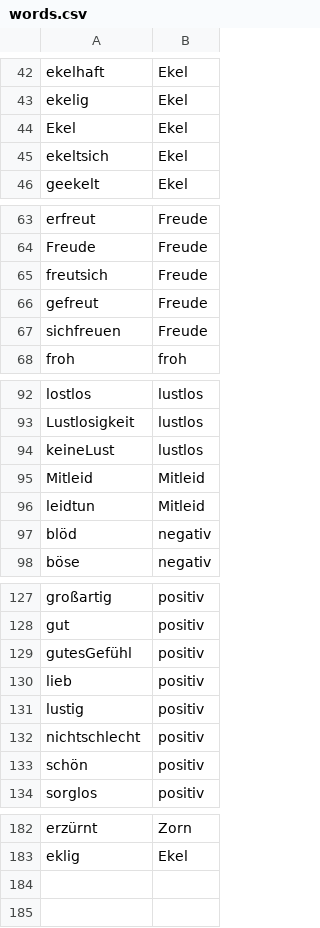
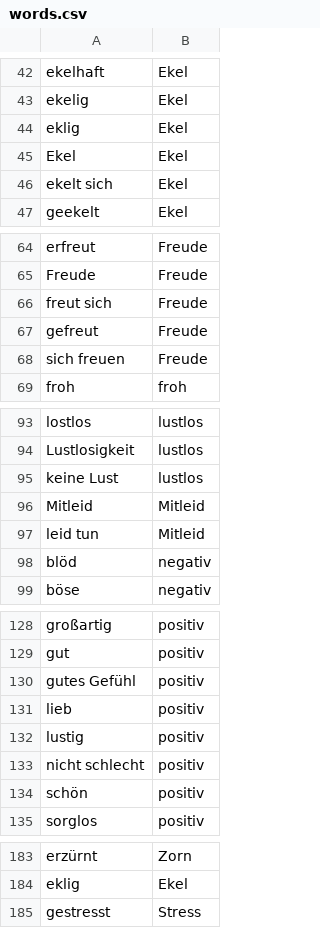
Before and after one commit to joshuasami/EmotionTool, a CSV file: lists/words.csv, drawn as a sheet; only a part is shown, gaps mark what is left out; the diff covers the shown part only.

Commit message:
tats

```diff
--- a/lists/words.csv
+++ b/lists/words.csv
@@ -43,4 +43,5 @@ ekelhaft,Ekel
 ekelig,Ekel
+eklig, Ekel
 Ekel,Ekel
-ekeltsich,Ekel
+ekelt sich,Ekel
 geekelt,Ekel
@@ -64,5 +65,5 @@ erfreut,Freude
 Freude,Freude
-freutsich,Freude
+freut sich,Freude
 gefreut,Freude
-sichfreuen,Freude
+sich freuen,Freude
 froh,froh
@@ -93,5 +94,5 @@ lostlos,lustlos
 Lustlosigkeit,lustlos
-keineLust,lustlos
+keine Lust,lustlos
 Mitleid,Mitleid
-leidtun,Mitleid
+leid tun,Mitleid
 blöd,negativ
@@ -128,6 +129,6 @@ großartig,positiv
 gut,positiv
-gutesGefühl,positiv
+gutes Gefühl,positiv
 lieb,positiv
 lustig,positiv
-nichtschlecht,positiv
+nicht schlecht,positiv
 schön,positiv
@@ -183 +184,2 @@ erzürnt,Zorn
 eklig,Ekel
+gestresst,Stress
```
Also changed, not shown: 6 edited cells elsewhere in this file.
